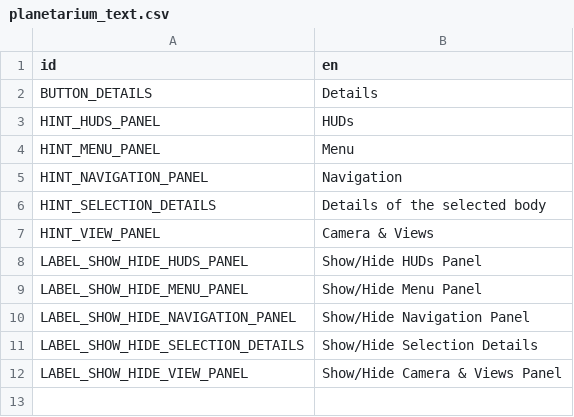
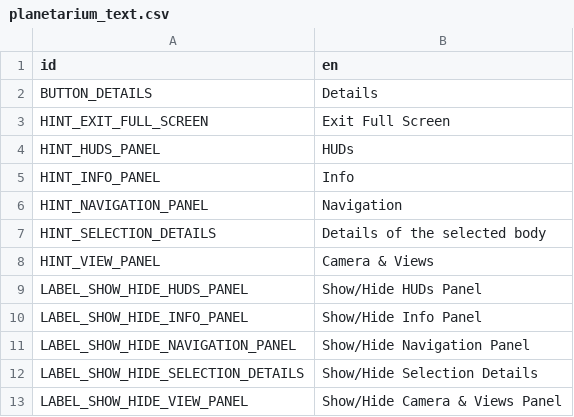
Before and after one commit to charliewhitfield/planetarium, a CSV file: planetarium/text/planetarium_text.csv, drawn as a sheet.

```diff
--- a/planetarium/text/planetarium_text.csv
+++ b/planetarium/text/planetarium_text.csv
@@ -2,4 +2,5 @@ id,en
 BUTTON_DETAILS,Details
+HINT_EXIT_FULL_SCREEN,Exit Full Screen
 HINT_HUDS_PANEL,HUDs
-HINT_MENU_PANEL,Menu
+HINT_INFO_PANEL,Info
 HINT_NAVIGATION_PANEL,Navigation
@@ -8,3 +9,3 @@ HINT_VIEW_PANEL,Camera & Views
 LABEL_SHOW_HIDE_HUDS_PANEL,Show/Hide HUDs Panel
-LABEL_SHOW_HIDE_MENU_PANEL,Show/Hide Menu Panel
+LABEL_SHOW_HIDE_INFO_PANEL,Show/Hide Info Panel
 LABEL_SHOW_HIDE_NAVIGATION_PANEL,Show/Hide Navigation Panel
```
Also changed, not shown: 19 other files.
